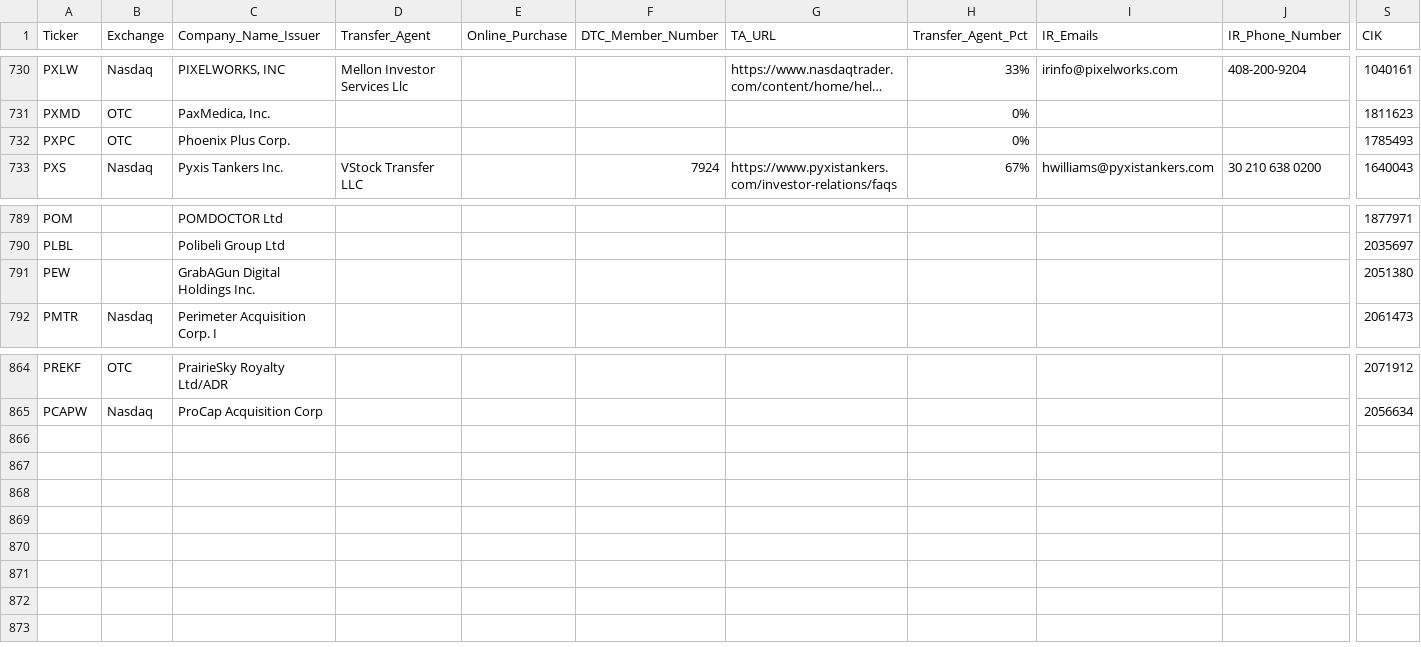
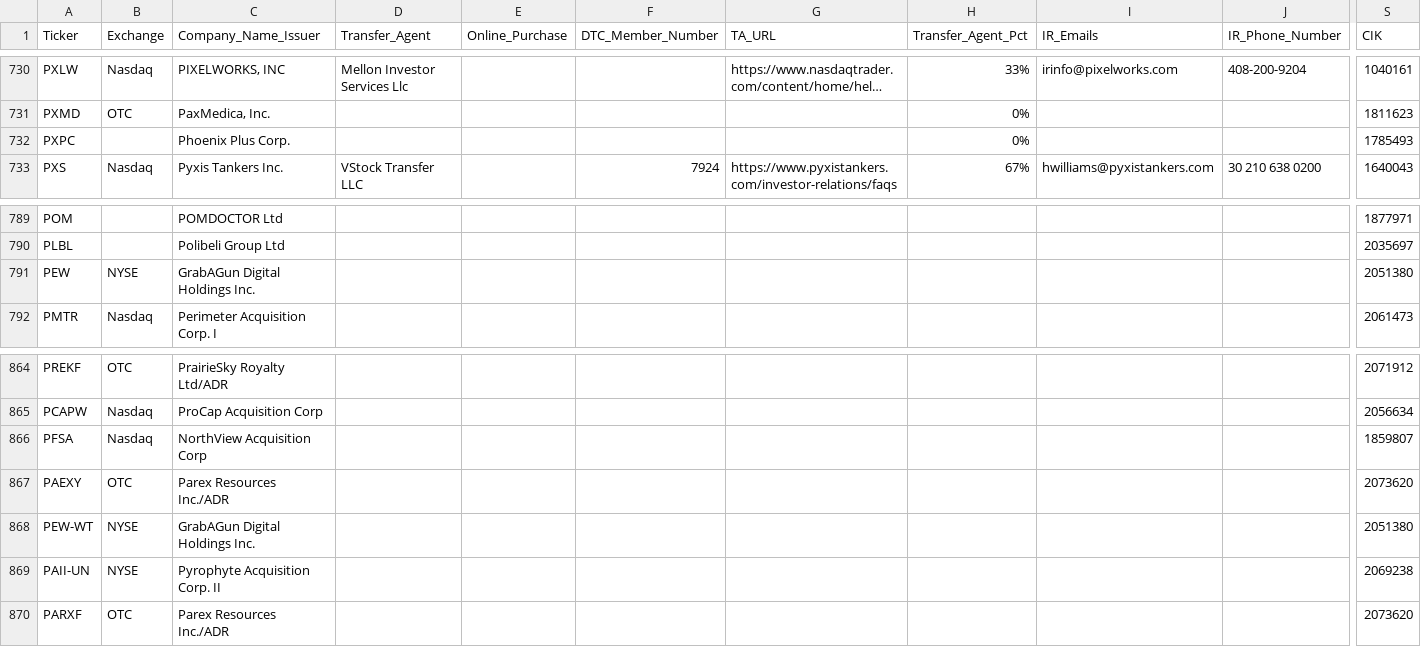
Before and after one commit to WhyDRS/Database, a CSV file: data/Issuers/Main-Database-CSV-Files/P.csv, drawn as a sheet; only a part is shown, gaps mark what is left out; long unchanged cells end in …; rows hold the shown columns only; the diff names each change by its address in the sheet, - before the commit and + after, or states it on an @@ line.

```diff
--- a/data/Issuers/Main-Database-CSV-Files/P.csv
+++ b/data/Issuers/Main-Database-CSV-Files/P.csv
-B732 (Exchange): OTC
+B732 (Exchange): (empty)
-B791 (Exchange): (empty)
+B791 (Exchange): NYSE
+row 866: PFSA | Nasdaq | NorthView Acquisition Corp |  |  |  |  |  |  |  | 1859807
+row 867: PAEXY | OTC | Parex Resources Inc./ADR |  |  |  |  |  |  |  | 2073620
+row 868: PEW-WT | NYSE | GrabAGun Digital Holdings Inc. |  |  |  |  |  |  |  | 2051380
+row 869: PAII-UN | NYSE | Pyrophyte Acquisition Corp. II |  |  |  |  |  |  |  | 2069238
+row 870: PARXF | OTC | Parex Resources Inc./ADR |  |  |  |  |  |  |  | 2073620
```
Also changed, not shown: data/Issuers/Main-Database-CSV-Files/C.csv, data/Issuers/Main-Database-CSV-Files/D.csv, 18 other files.
